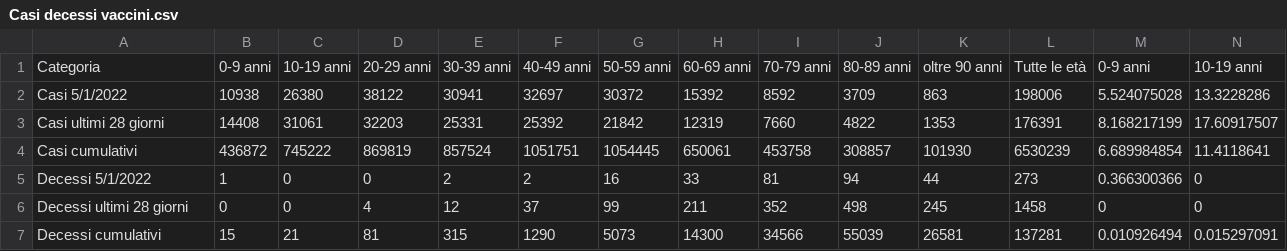
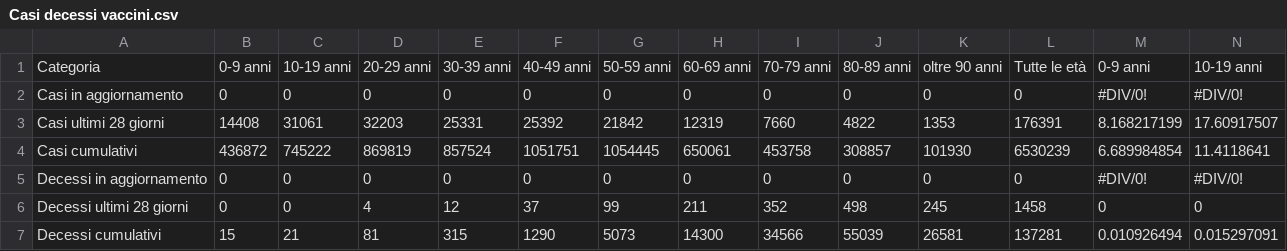
Before and after one commit to Paulsword/PilloleOttimismo, a CSV file: Casi decessi vaccini.csv, drawn as a sheet; only a part is shown; removed rows and columns are numbered as before the commit, all else as after; rows hold the shown columns only; the diff names each change by its address in the sheet, - before the commit and + after, or states it on an @@ line.

```diff
--- a/Casi decessi vaccini.csv
+++ b/Casi decessi vaccini.csv
-row 2: Casi 5/1/2022 | 10938 | 26380 | 38122 | 30941 | 32697 | 30372 | 15392 | 8592 | 3709 | 863 | 198006 | 5.524075028 | 13.3228286
+row 2: Casi in aggiornamento | 0 | 0 | 0 | 0 | 0 | 0 | 0 | 0 | 0 | 0 | 0 | #DIV/0! | #DIV/0!
-row 5: Decessi 5/1/2022 | 1 | 0 | 0 | 2 | 2 | 16 | 33 | 81 | 94 | 44 | 273 | 0.366300366 | 0
+row 5: Decessi in aggiornamento | 0 | 0 | 0 | 0 | 0 | 0 | 0 | 0 | 0 | 0 | 0 | #DIV/0! | #DIV/0!
```
Also changed, not shown: Bubbles.csv, Vaccinazioni.csv, 1 other file.
